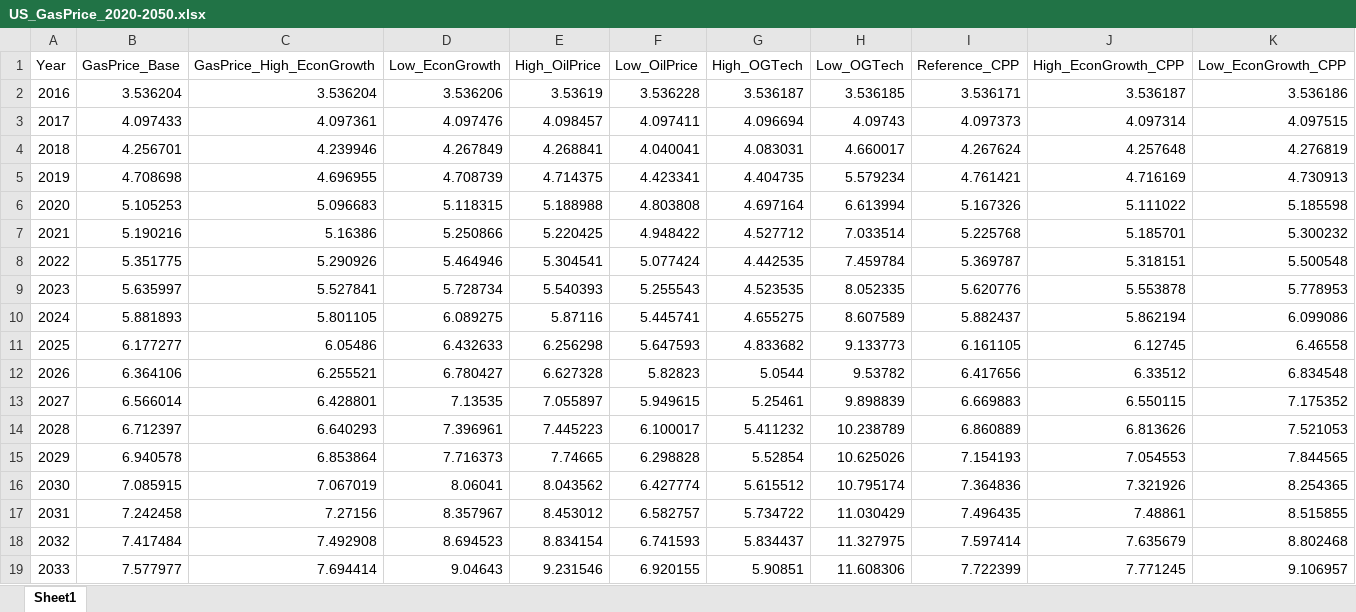
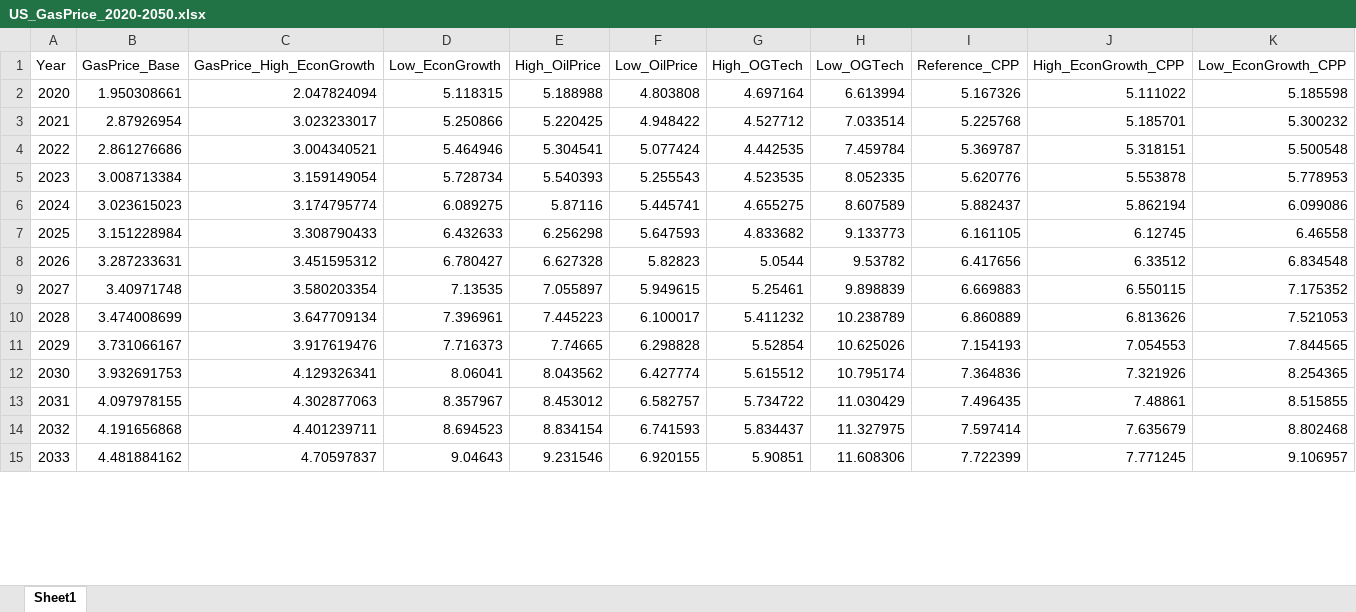
Before and after one commit to rmoglen/EnergyDevelopment_Policy, an Excel workbook: data/US_GasPrice_2020-2050.xlsx, sheet Sheet1, drawn as a sheet; only a part is shown; values as stored, in another font and other column widths than the file's, no borders; removed rows and columns are numbered as before the commit, all else as after; the diff covers the shown part only; the diff names each change by its address in the sheet, - before the commit and + after, or states it on an @@ line.

```diff
--- a/data/US_GasPrice_2020-2050.xlsx (sheet Sheet1)
+++ b/data/US_GasPrice_2020-2050.xlsx (sheet Sheet1)
-row 2: 2016 | 3.536204 | 3.536204 | 3.536206 | 3.53619 | 3.536228 | 3.536187 | 3.536185 | 3.536171 | 3.536187 | 3.536186
-row 3: 2017 | 4.097433 | 4.097361 | 4.097476 | 4.098457 | 4.097411 | 4.096694 | 4.09743 | 4.097373 | 4.097314 | 4.097515
-row 4: 2018 | 4.256701 | 4.239946 | 4.267849 | 4.268841 | 4.040041 | 4.083031 | 4.660017 | 4.267624 | 4.257648 | 4.276819
-row 5: 2019 | 4.708698 | 4.696955 | 4.708739 | 4.714375 | 4.423341 | 4.404735 | 5.579234 | 4.761421 | 4.716169 | 4.730913
-B2 (GasPrice_Base): 5.105253
+B2 (GasPrice_Base): 1.950308661
-C2 (GasPrice_High_EconGrowth): 5.096683
+C2 (GasPrice_High_EconGrowth): 2.047824094
-B3 (GasPrice_Base): 5.190216
+B3 (GasPrice_Base): 2.87926954
-C3 (GasPrice_High_EconGrowth): 5.16386
+C3 (GasPrice_High_EconGrowth): 3.023233017
-B4 (GasPrice_Base): 5.351775
+B4 (GasPrice_Base): 2.861276686
-C4 (GasPrice_High_EconGrowth): 5.290926
+C4 (GasPrice_High_EconGrowth): 3.004340521
-B5 (GasPrice_Base): 5.635997
+B5 (GasPrice_Base): 3.008713384
-C5 (GasPrice_High_EconGrowth): 5.527841
+C5 (GasPrice_High_EconGrowth): 3.159149054
-B6 (GasPrice_Base): 5.881893
+B6 (GasPrice_Base): 3.023615023
-C6 (GasPrice_High_EconGrowth): 5.801105
+C6 (GasPrice_High_EconGrowth): 3.174795774
-B7 (GasPrice_Base): 6.177277
+B7 (GasPrice_Base): 3.151228984
-C7 (GasPrice_High_EconGrowth): 6.05486
+C7 (GasPrice_High_EconGrowth): 3.308790433
-B8 (GasPrice_Base): 6.364106
+B8 (GasPrice_Base): 3.287233631
-C8 (GasPrice_High_EconGrowth): 6.255521
+C8 (GasPrice_High_EconGrowth): 3.451595312
-B9 (GasPrice_Base): 6.566014
+B9 (GasPrice_Base): 3.40971748
-C9 (GasPrice_High_EconGrowth): 6.428801
+C9 (GasPrice_High_EconGrowth): 3.580203354
-B10 (GasPrice_Base): 6.712397
+B10 (GasPrice_Base): 3.474008699
-C10 (GasPrice_High_EconGrowth): 6.640293
+C10 (GasPrice_High_EconGrowth): 3.647709134
-B11 (GasPrice_Base): 6.940578
+B11 (GasPrice_Base): 3.731066167
-C11 (GasPrice_High_EconGrowth): 6.853864
+C11 (GasPrice_High_EconGrowth): 3.917619476
-B12 (GasPrice_Base): 7.085915
+B12 (GasPrice_Base): 3.932691753
-C12 (GasPrice_High_EconGrowth): 7.067019
+C12 (GasPrice_High_EconGrowth): 4.129326341
-B13 (GasPrice_Base): 7.242458
+B13 (GasPrice_Base): 4.097978155
-C13 (GasPrice_High_EconGrowth): 7.27156
+C13 (GasPrice_High_EconGrowth): 4.302877063
-B14 (GasPrice_Base): 7.417484
+B14 (GasPrice_Base): 4.191656868
-C14 (GasPrice_High_EconGrowth): 7.492908
+C14 (GasPrice_High_EconGrowth): 4.401239711
-B15 (GasPrice_Base): 7.577977
+B15 (GasPrice_Base): 4.481884162
-C15 (GasPrice_High_EconGrowth): 7.694414
+C15 (GasPrice_High_EconGrowth): 4.70597837
```
Also changed, not shown: 10 removed rows and 14 edited cells elsewhere in this sheet, data/LCA.xlsx, data/Predicted_SPPs.xlsx, 4 other files.
